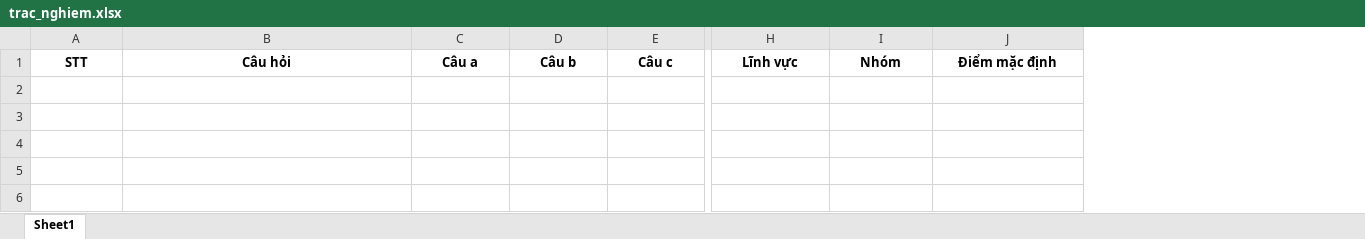
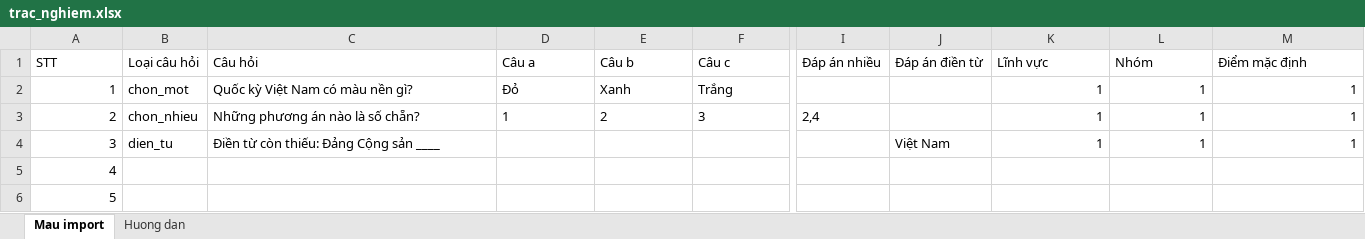
Before and after one commit to nntruyen027/thi-truc-tuyen, an Excel workbook: be/uploads/template/trac_nghiem.xlsx, sheet Mau import, drawn as a sheet; only a part is shown, gaps mark what is left out; values as stored, in another font and other column widths than the file's, no borders; addresses are those after the commit; rows hold the shown columns only; the diff covers the shown part only; the diff names each change by its address in the sheet, - before the commit and + after, or states it on an @@ line.

Commit message:
thêm loại câu hỏi

```diff
--- a/be/uploads/template/trac_nghiem.xlsx (sheet Mau import)
+++ b/be/uploads/template/trac_nghiem.xlsx (sheet Mau import)
-sheet tab: Sheet1
+sheet tab: Mau import
+sheet tab: Huong dan
+column B (Loại câu hỏi), empty
+column I (Đáp án nhiều), empty
+column J (Đáp án điền từ), empty
@@ A1 bold: on → off, alignment: center → left @@
@@ C1:F1 bold: on → off, alignment: center → left @@
@@ K1:M1 bold: on → off, alignment: center → left @@
+row 2: 1 | chon_mot | Quốc kỳ Việt Nam có màu nền gì? | Đỏ | Xanh | Trắng |  |  | 1 | 1 | 1
+row 3: 2 | chon_nhieu | Những phương án nào là số chẵn? | 1 | 2 | 3 | 2,4 |  | 1 | 1 | 1
+row 4: 3 | dien_tu | Điền từ còn thiếu: Đảng Cộng sản ____ |  |  |  |  | Việt Nam | 1 | 1 | 1
+row 5: 4
+row 6: 5
```
Also changed, not shown: cell formats elsewhere in this sheet, 11 other files.
